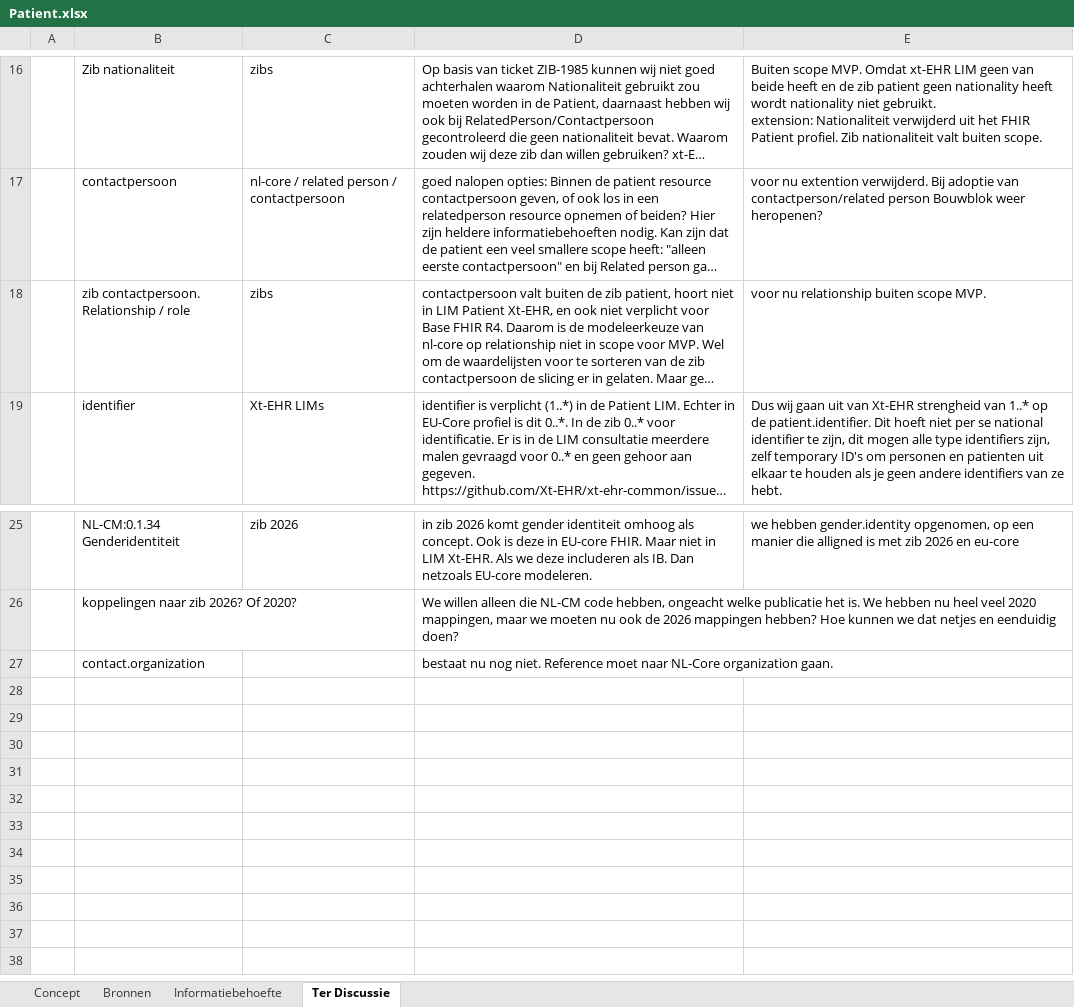
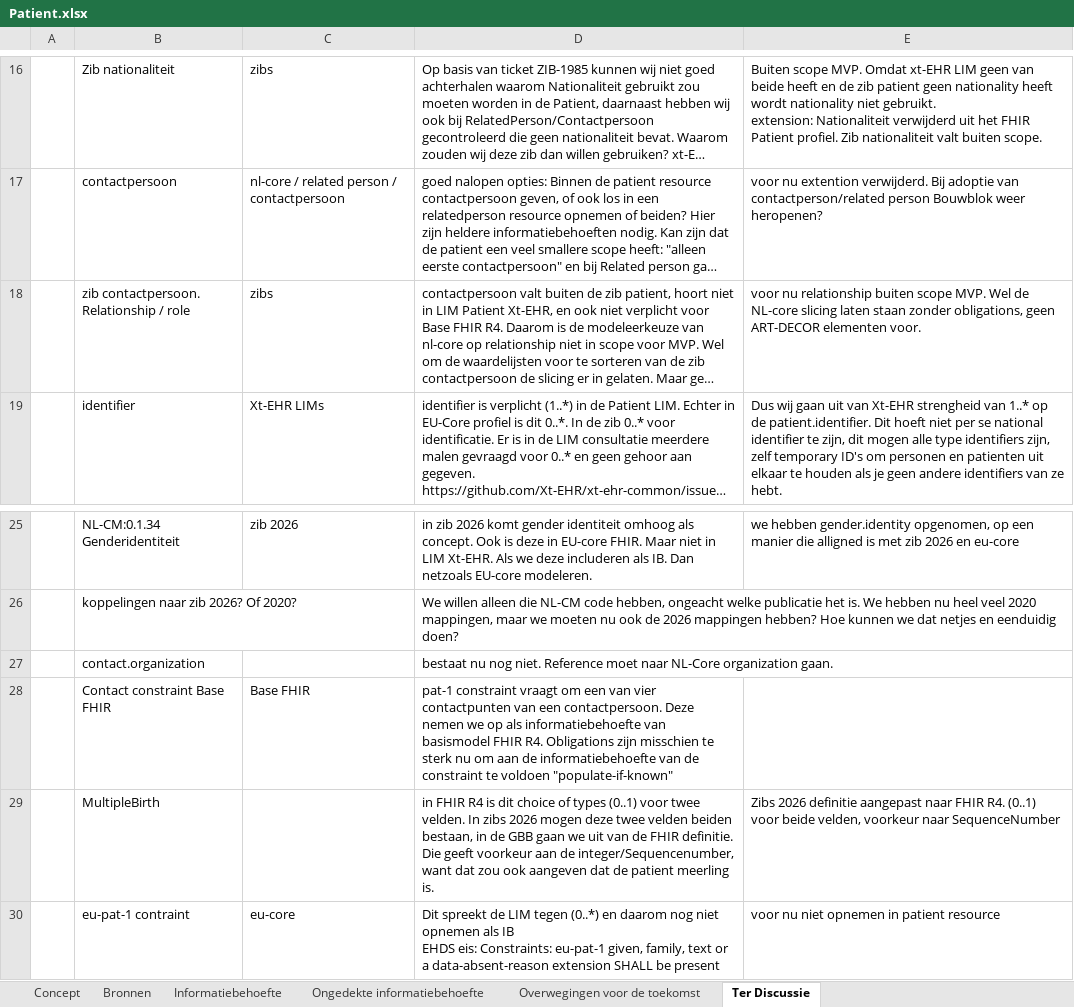
Before and after one commit to Nictiz/GBB-IG, an Excel workbook: input/requirements/Patient.xlsx, sheet Ter Discussie, drawn as a sheet; only a part is shown, gaps mark what is left out; long unchanged cells end in …; values as stored, in another font and other column widths than the file's, no borders; table styles not drawn; ↵ is a line break in a cell; the diff names each change by its address in the sheet, - before the commit and + after, or states it on an @@ line.

Commit message:
Patient: refreshed requirements file

```diff
--- a/input/requirements/Patient.xlsx (sheet Ter Discussie)
+++ b/input/requirements/Patient.xlsx (sheet Ter Discussie)
+sheet tab: Ongedekte informatiebehoefte
+sheet tab: Overwegingen voor de toekomst
-E18: …scope MVP.
+E18: …scope MVP. Wel de NL-core slicing laten staan zonder obligations, geen ART-DECOR elementen voor.
+row 28:  | Contact constraint Base FHIR | Base FHIR | pat-1 constraint vraagt om een van vier contactpunten van een contactpersoon. Deze nemen we op als informatiebehoefte van basismodel FHIR R4. Obligations zijn misschien te sterk nu om aan de informatiebehoefte van de constraint te voldoen "populate-if-known"
+row 29:  | MultipleBirth |  | in FHIR R4 is dit choice of types (0..1) voor twee velden. In zibs 2026 mogen deze twee velden beiden bestaan, in de GBB gaan we uit van de FHIR definitie. Die geeft voorkeur aan de integer/Sequencenumber, want dat zou ook aangeven dat de patient meerling is. | Zibs 2026 definitie aangepast naar FHIR R4. (0..1) voor beide velden, voorkeur naar SequenceNumber
+row 30:  | eu-pat-1 contraint | eu-core | Dit spreekt de LIM tegen (0..*) en daarom nog niet opnemen als IB ↵ EHDS eis: Constraints: eu-pat-1 given, family, text or a data-absent-reason extension SHALL be present | voor nu niet opnemen in patient resource
```
Also changed, not shown: sheet Informatiebehoefte, sheet Concept, sheet Bronnen, charts or pictures.
